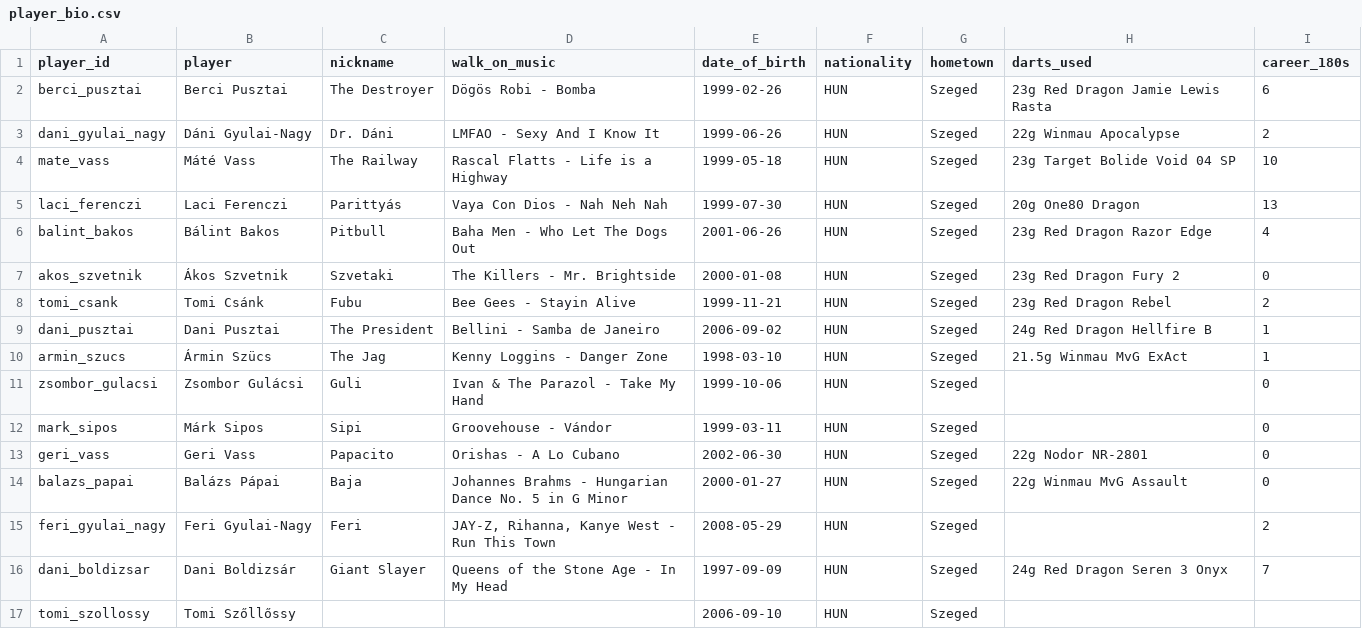
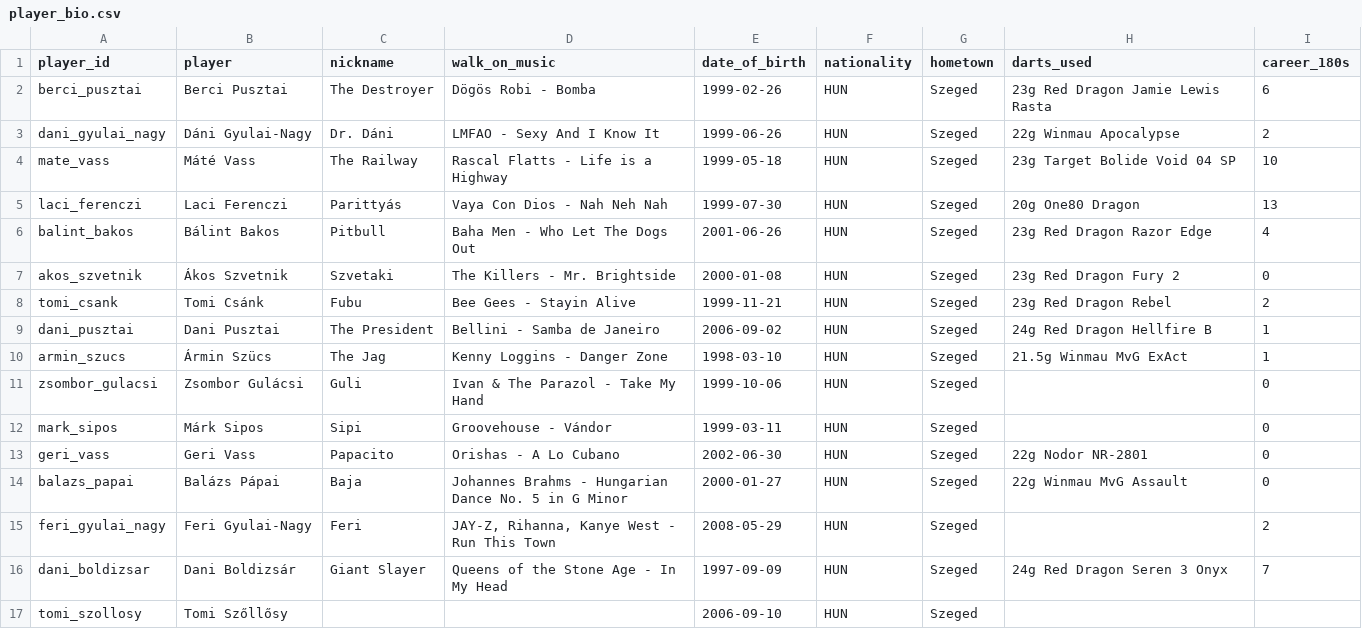
Before and after one commit to material1999/csukadarts, a CSV file: public/players/player_bio.csv, drawn as a sheet.

Commit message:
updated player bio

```diff
--- a/public/players/player_bio.csv
+++ b/public/players/player_bio.csv
@@ -16,2 +16,2 @@ feri_gyulai_nagy;Feri Gyulai-Nagy;Feri;JAY-Z, Rihanna, Kanye West - Run This Tow
 dani_boldizsar;Dani Boldizsár;Giant Slayer;Queens of the Stone Age - In My Head;1997-09-09;HUN;Szeged;24g Red Dragon Seren 3 Onyx;7
-tomi_szollossy;Tomi Szőllőssy;;;2006-09-10;HUN;Szeged;;
+tomi_szollosy;Tomi Szőllősy;;;2006-09-10;HUN;Szeged;;
```
